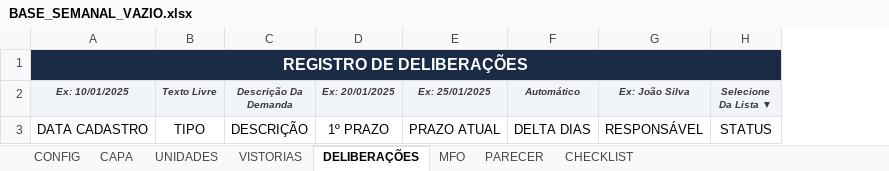
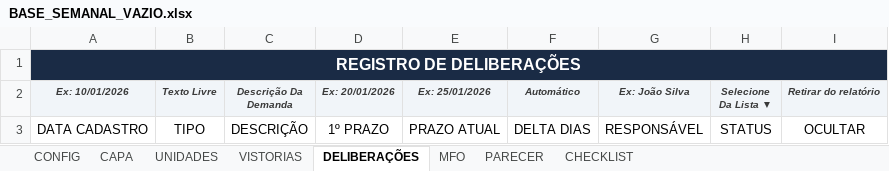
Before and after one commit to mateusm23/Relatorios, an Excel workbook: templates/BASE_SEMANAL_VAZIO.xlsx, sheet DELIBERAÇÕES, drawn as a sheet; values as stored, in another font and other column widths than the file's, no borders; table styles not drawn; the diff names each change by its address in the sheet, - before the commit and + after, or states it on an @@ line.

```diff
--- a/templates/BASE_SEMANAL_VAZIO.xlsx (sheet DELIBERAÇÕES)
+++ b/templates/BASE_SEMANAL_VAZIO.xlsx (sheet DELIBERAÇÕES)
+column I (Retirar do relatório), row 3: OCULTAR
-B1:H1 fill: none
+B1:H1 fill: #1A2B45
-A2: Ex: 10/01/2025
+A2: Ex: 10/01/2026
-D2: Ex: 20/01/2025
+D2: Ex: 20/01/2026
-E2: Ex: 25/01/2025
+E2: Ex: 25/01/2026
```
Also changed, not shown: sheet MFO, sheet CHECKLIST, sheet CAPA, templates/BASE_SEMANAL_DADOS.xlsx.
